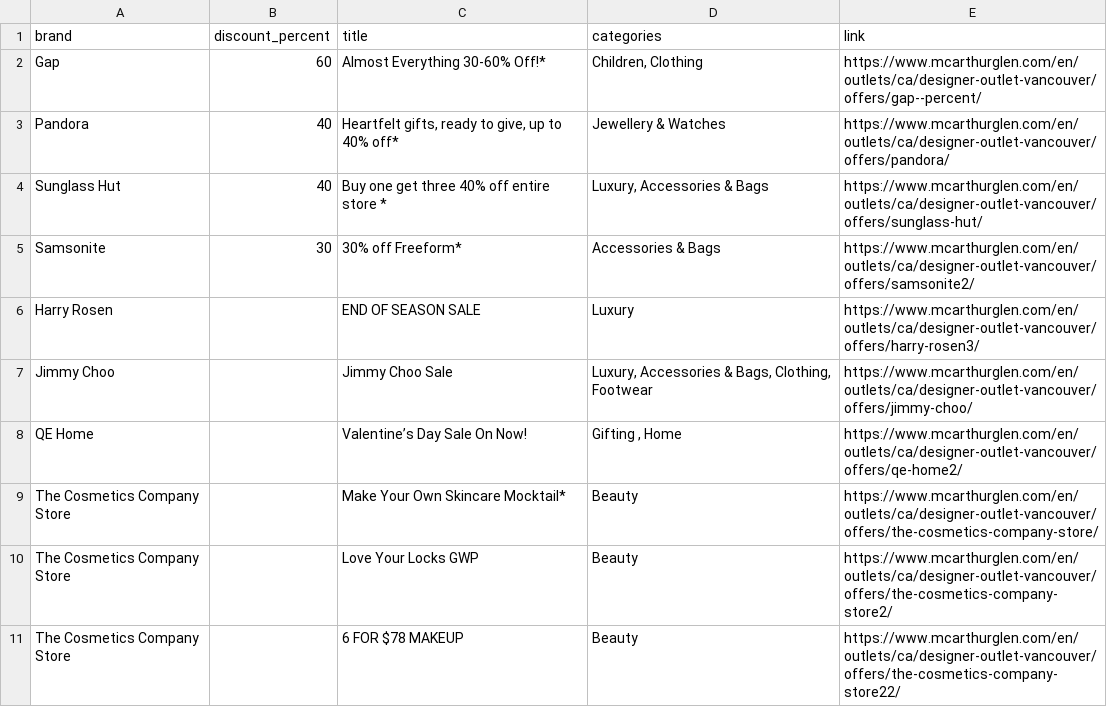
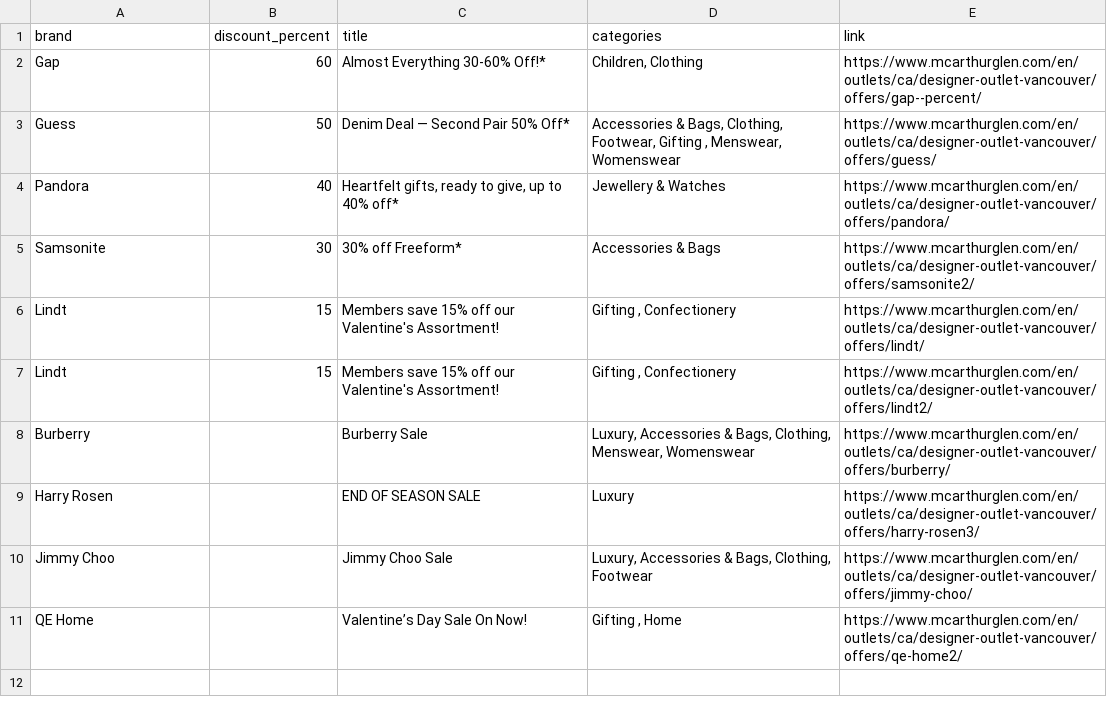
Before and after one commit to zhapte/offer-scrape, a CSV file: offers_latest.csv, drawn as a sheet.

```diff
--- a/offers_latest.csv
+++ b/offers_latest.csv
@@ -2,5 +2,8 @@ brand,discount_percent,title,categories,link
 Gap,60,Almost Everything 30-60% Off!*,"Children, Clothing",https://www.mcarthurglen.com/en/outlets/ca/designer-outlet-vancouver/offers/gap--percent/
+Guess,50,Denim Deal — Second Pair 50% Off*,"Accessories & Bags, Clothing, Footwear, Gifting , Menswear, Womenswear",https://www.mcarthurglen.com/en/outlets/ca/designer-outlet-vancouver/offers/guess/
 Pandora,40,"Heartfelt gifts, ready to give, up to 40% off*",Jewellery & Watches,https://www.mcarthurglen.com/en/outlets/ca/designer-outlet-vancouver/offers/pandora/
-Sunglass Hut,40,Buy one get three 40% off entire store *,"Luxury, Accessories & Bags",https://www.mcarthurglen.com/en/outlets/ca/designer-outlet-vancouver/offers/sunglass-hut/
 Samsonite,30,30% off Freeform*,Accessories & Bags,https://www.mcarthurglen.com/en/outlets/ca/designer-outlet-vancouver/offers/samsonite2/
+Lindt,15,Members save 15% off our Valentine's Assortment!,"Gifting , Confectionery",https://www.mcarthurglen.com/en/outlets/ca/designer-outlet-vancouver/offers/lindt/
+Lindt,15,Members save 15% off our Valentine's Assortment!,"Gifting , Confectionery",https://www.mcarthurglen.com/en/outlets/ca/designer-outlet-vancouver/offers/lindt2/
+Burberry,,Burberry Sale,"Luxury, Accessories & Bags, Clothing, Menswear, Womenswear",https://www.mcarthurglen.com/en/outlets/ca/designer-outlet-vancouver/offers/burberry/
 Harry Rosen,,END OF SEASON SALE,Luxury,https://www.mcarthurglen.com/en/outlets/ca/designer-outlet-vancouver/offers/harry-rosen3/
@@ -8,4 +11 @@ Jimmy Choo,,Jimmy Choo Sale,"Luxury, Accessories & Bags, Clothing, Footwear",htt
 QE Home,,Valentine’s Day Sale On Now!,"Gifting , Home",https://www.mcarthurglen.com/en/outlets/ca/designer-outlet-vancouver/offers/qe-home2/
-The Cosmetics Company Store,,Make Your Own Skincare Mocktail*,Beauty,https://www.mcarthurglen.com/en/outlets/ca/designer-outlet-vancouver/offers/the-cosmetics-company-store/
-The Cosmetics Company Store,,Love Your Locks GWP,Beauty,https://www.mcarthurglen.com/en/outlets/ca/designer-outlet-vancouver/offers/the-cosmetics-company-store2/
-The Cosmetics Company Store,,6 FOR $78 MAKEUP,Beauty,https://www.mcarthurglen.com/en/outlets/ca/designer-outlet-vancouver/offers/the-cosmetics-company-store22/
```
Also changed, not shown: 2 other files.
